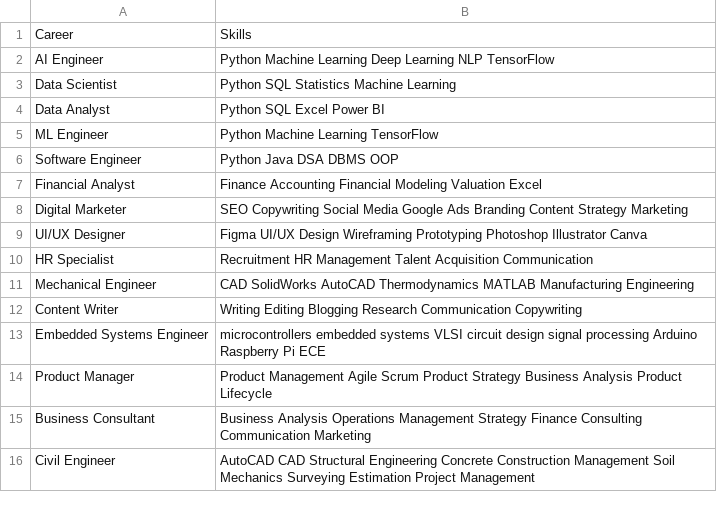
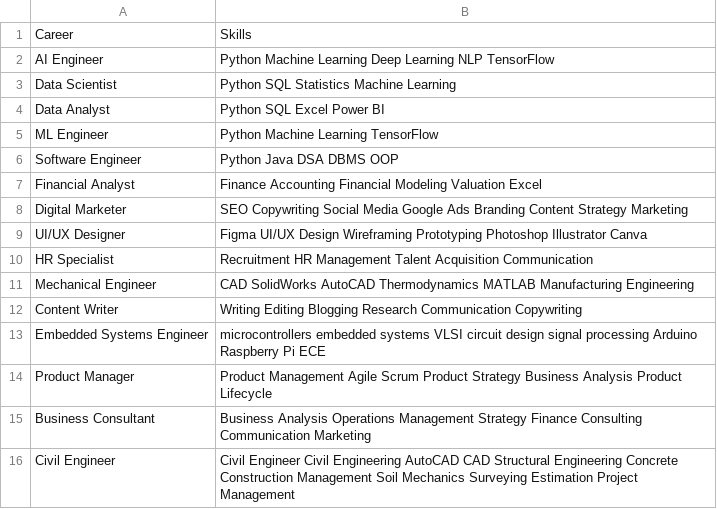
Before and after one commit to reetu475/mini_project, a CSV file: datasets/careers.csv, drawn as a sheet.

```diff
--- a/datasets/careers.csv
+++ b/datasets/careers.csv
@@ -15,2 +15,2 @@ Product Manager,"Product Management Agile Scrum Product Strategy Business Analys
 Business Consultant,"Business Analysis Operations Management Strategy Finance Consulting Communication Marketing"
-Civil Engineer,"AutoCAD CAD Structural Engineering Concrete Construction Management Soil Mechanics Surveying Estimation Project Management"
+Civil Engineer,"Civil Engineer Civil Engineering AutoCAD CAD Structural Engineering Concrete Construction Management Soil Mechanics Surveying Estimation Project Management"
```
Also changed, not shown: datasets/skills.csv, 3 other files.
